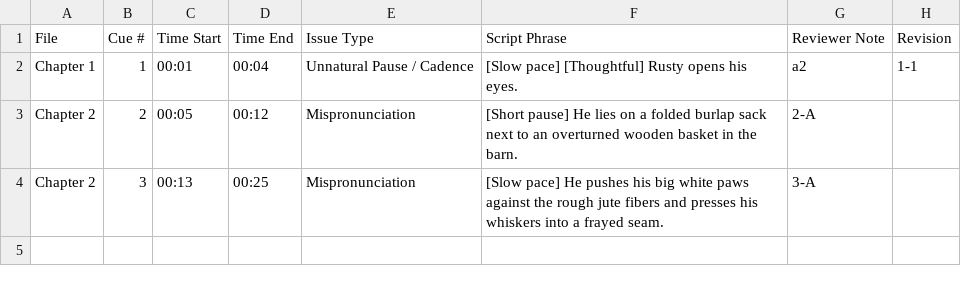
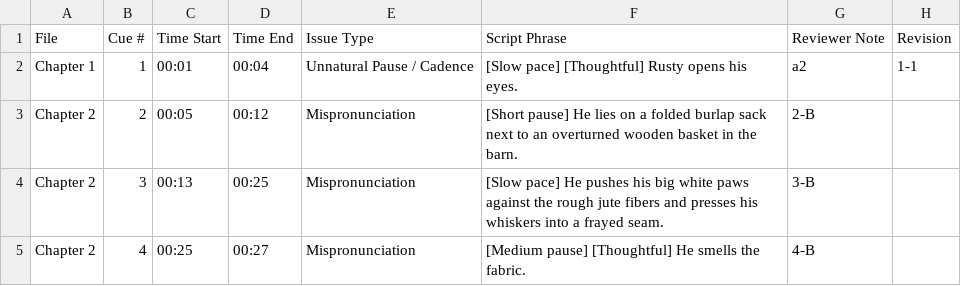
Before and after one commit to pebbleandcoal/client, a CSV file: Master_Retake_Sheet.csv, drawn as a sheet.

Commit message:
Update Master Retake Sheet [Chapter 2]

```diff
--- a/Master_Retake_Sheet.csv
+++ b/Master_Retake_Sheet.csv
@@ -2,3 +2,4 @@ File,Cue #,Time Start,Time End,Issue Type,Script Phrase,Reviewer Note,Revision
 "Chapter 1",1,"00:01","00:04","Unnatural Pause / Cadence","[Slow pace] [Thoughtful] Rusty opens his eyes.","a2","1-1"
-"Chapter 2",2,"00:05","00:12","Mispronunciation","[Short pause] He lies on a folded burlap sack next to an overturned wooden basket in the barn.","2-A",""
-"Chapter 2",3,"00:13","00:25","Mispronunciation","[Slow pace] He pushes his big white paws against the rough jute fibers and presses his whiskers into a frayed seam.","3-A",""
+"Chapter 2",2,"00:05","00:12","Mispronunciation","[Short pause] He lies on a folded burlap sack next to an overturned wooden basket in the barn.","2-B",""
+"Chapter 2",3,"00:13","00:25","Mispronunciation","[Slow pace] He pushes his big white paws against the rough jute fibers and presses his whiskers into a frayed seam.","3-B",""
+"Chapter 2",4,"00:25","00:27","Mispronunciation","[Medium pause] [Thoughtful] He smells the fabric.","4-B",""
```
